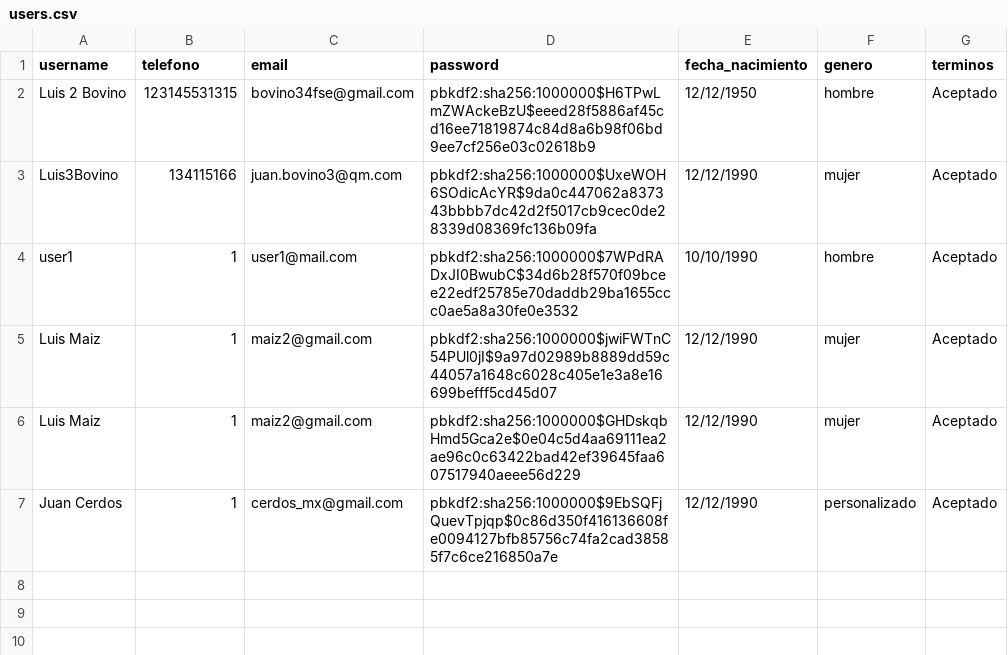
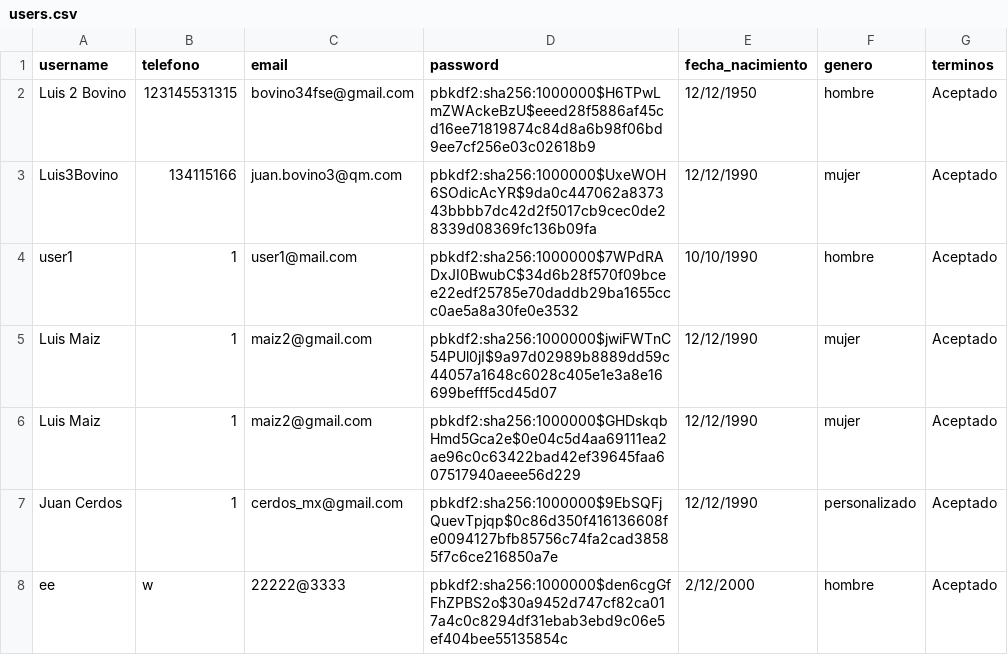
Before and after one commit to eduard4595/Agro_2, a CSV file: users.csv, drawn as a sheet.

```diff
--- a/users.csv
+++ b/users.csv
@@ -7 +7,2 @@ Luis Maiz,1,maiz2@gmail.com,pbkdf2:sha256:1000000$GHDskqbHmd5Gca2e$0e04c5d4aa691
 Juan Cerdos ,1,cerdos_mx@gmail.com,pbkdf2:sha256:1000000$9EbSQFjQuevTpjqp$0c86d350f416136608fe0094127bfb85756c74fa2cad38585f7c6ce216850a7e,12/12/1990,personalizado,Aceptado
+ee,w,22222@3333,pbkdf2:sha256:1000000$den6cgGfFhZPBS2o$30a9452d747cf82ca017a4c0c8294df31ebab3ebd9c06e5ef404bee55135854c,2/12/2000,hombre,Aceptado
```
Also changed, not shown: 2 other files.
